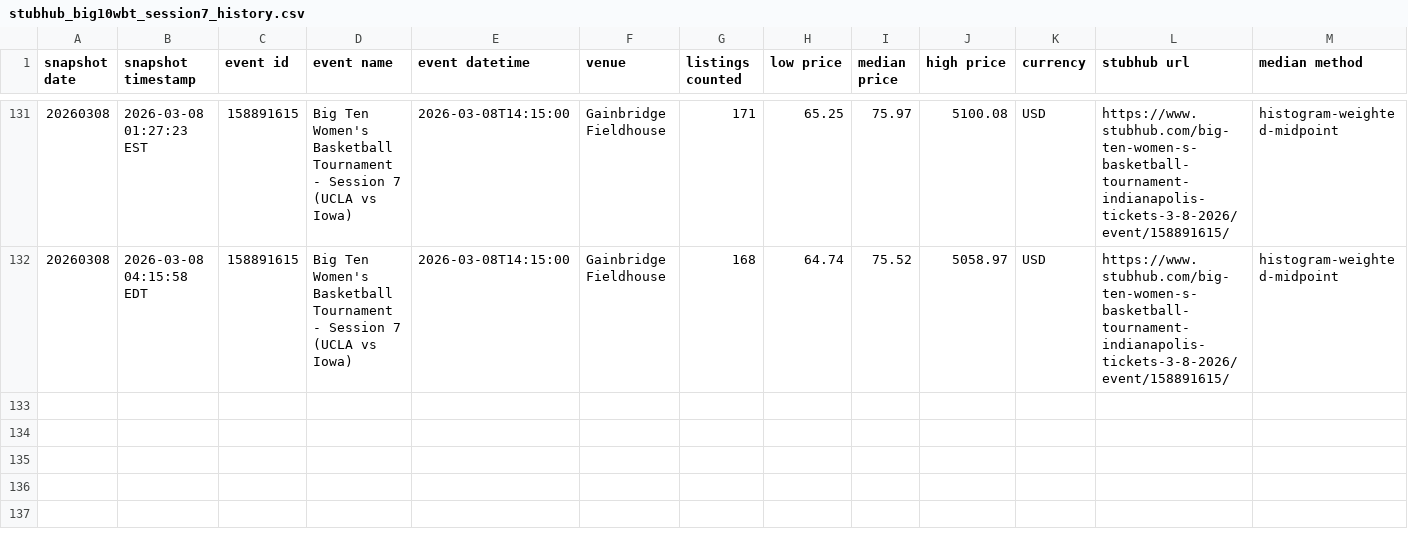
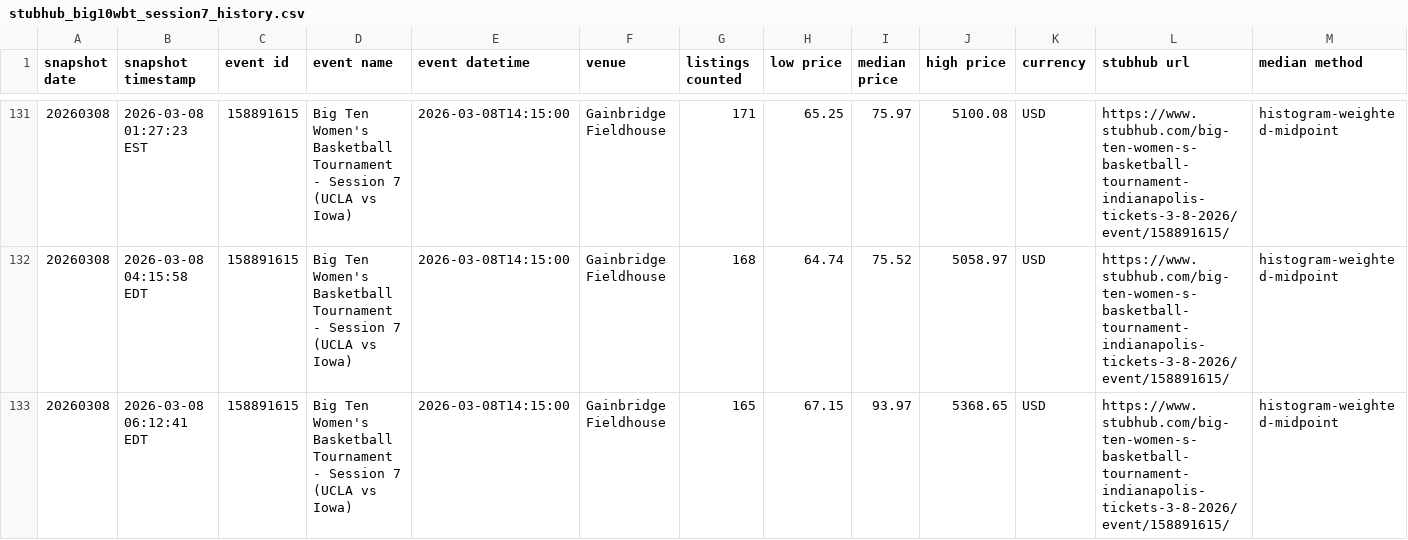
Before and after one commit to JulieZhn/nicar26-github-actions, a CSV file: data/stubhub_big10wbt_session7_history.csv, drawn as a sheet; only a part is shown, gaps mark what is left out.

```diff
--- a/data/stubhub_big10wbt_session7_history.csv
+++ b/data/stubhub_big10wbt_session7_history.csv
@@ -132 +132,2 @@ snapshot date,snapshot timestamp,event id,event name,event datetime,venue,listin
 20260308,2026-03-08 04:15:58 EDT,158891615,Big Ten Women's Basketball Tournament - Session 7 (UCLA vs Iowa),2026-03-08T14:15:00,Gainbridge Fieldhouse,168,64.74,75.52,5058.97,USD,https://www.stubhub.com/big-ten-women-s-basketball-tournament-indianapolis-tickets-3-8-2026/event/158891615/,histogram-weighted-midpoint
+20260308,2026-03-08 06:12:41 EDT,158891615,Big Ten Women's Basketball Tournament - Session 7 (UCLA vs Iowa),2026-03-08T14:15:00,Gainbridge Fieldhouse,165,67.15,93.97,5368.65,USD,https://www.stubhub.com/big-ten-women-s-basketball-tournament-indianapolis-tickets-3-8-2026/event/158891615/,histogram-weighted-midpoint
```
Also changed, not shown: 1 other file.
